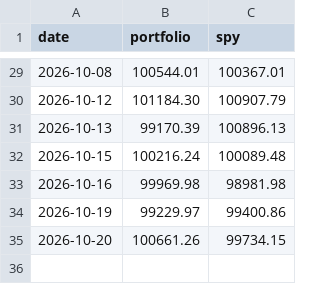
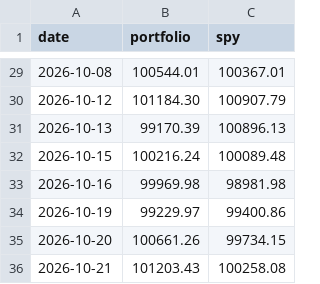
Before and after one commit to aldohushi1-stack/signal-bot, a CSV file: data/equity.csv, drawn as a sheet; only a part is shown, gaps mark what is left out.

```diff
--- a/data/equity.csv
+++ b/data/equity.csv
@@ -35 +35,2 @@ date,portfolio,spy
 2026-10-20,100661.26,99734.15
+2026-10-21,101203.43,100258.08
```
Also changed, not shown: 2 other files.
